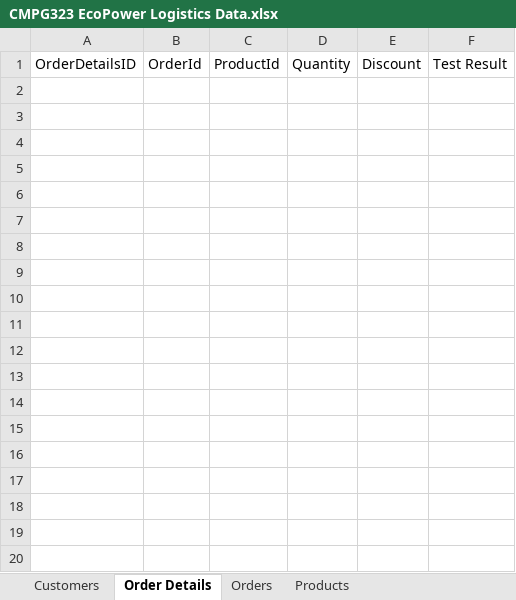
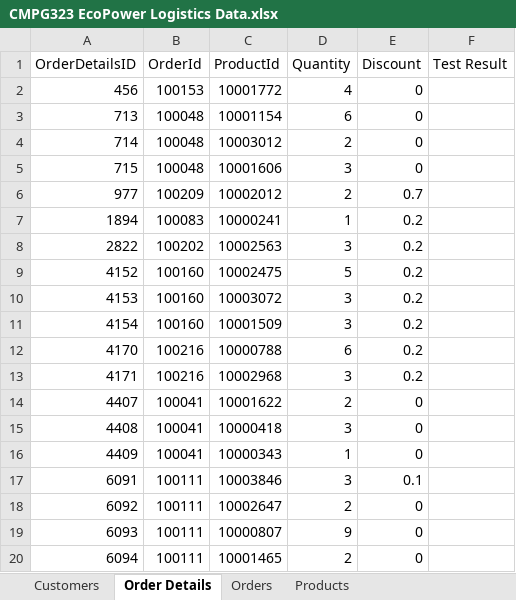
Before and after one commit to HughAlfrid/CMPG-323-Project4---38630834, an Excel workbook: CMPG 323 Project 4 38630834/CMPG323 EcoPower Logistics Data.xlsx, sheet Order Details, drawn as a sheet; only a part is shown; values as stored, in another font and other column widths than the file's, no borders; the diff covers the shown part only; the diff names each change by its address in the sheet, - before the commit and + after, or states it on an @@ line.

```diff
--- a/CMPG 323 Project 4 38630834/CMPG323 EcoPower Logistics Data.xlsx (sheet Order Details)
+++ b/CMPG 323 Project 4 38630834/CMPG323 EcoPower Logistics Data.xlsx (sheet Order Details)
+row 2: 456 | 100153 | 10001772 | 4 | 0
+row 3: 713 | 100048 | 10001154 | 6 | 0
+row 4: 714 | 100048 | 10003012 | 2 | 0
+row 5: 715 | 100048 | 10001606 | 3 | 0
+row 6: 977 | 100209 | 10002012 | 2 | 0.7
+row 7: 1894 | 100083 | 10000241 | 1 | 0.2
+row 8: 2822 | 100202 | 10002563 | 3 | 0.2
+row 9: 4152 | 100160 | 10002475 | 5 | 0.2
+row 10: 4153 | 100160 | 10003072 | 3 | 0.2
+row 11: 4154 | 100160 | 10001509 | 3 | 0.2
+row 12: 4170 | 100216 | 10000788 | 6 | 0.2
+row 13: 4171 | 100216 | 10002968 | 3 | 0.2
+row 14: 4407 | 100041 | 10001622 | 2 | 0
+row 15: 4408 | 100041 | 10000418 | 3 | 0
+row 16: 4409 | 100041 | 10000343 | 1 | 0
+row 17: 6091 | 100111 | 10003846 | 3 | 0.1
+row 18: 6092 | 100111 | 10002647 | 2 | 0
+row 19: 6093 | 100111 | 10000807 | 9 | 0
+row 20: 6094 | 100111 | 10001465 | 2 | 0
```
Also changed, not shown: 21 added rows elsewhere in this sheet, sheet Products, sheet Orders, sheet Customers, 6 other files.
